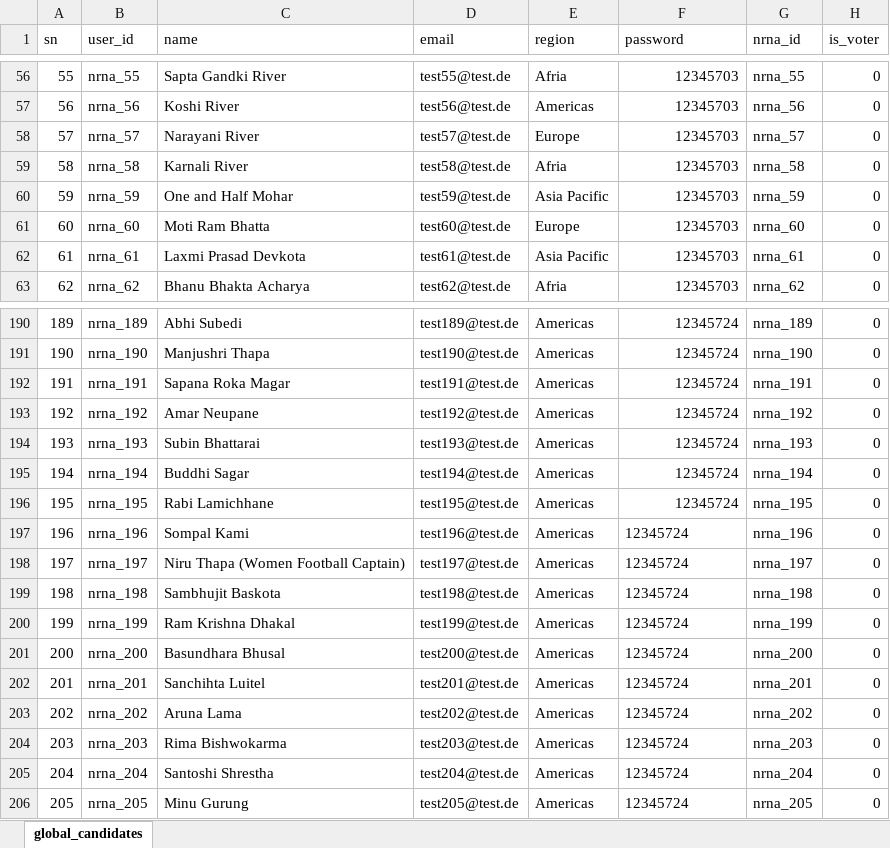
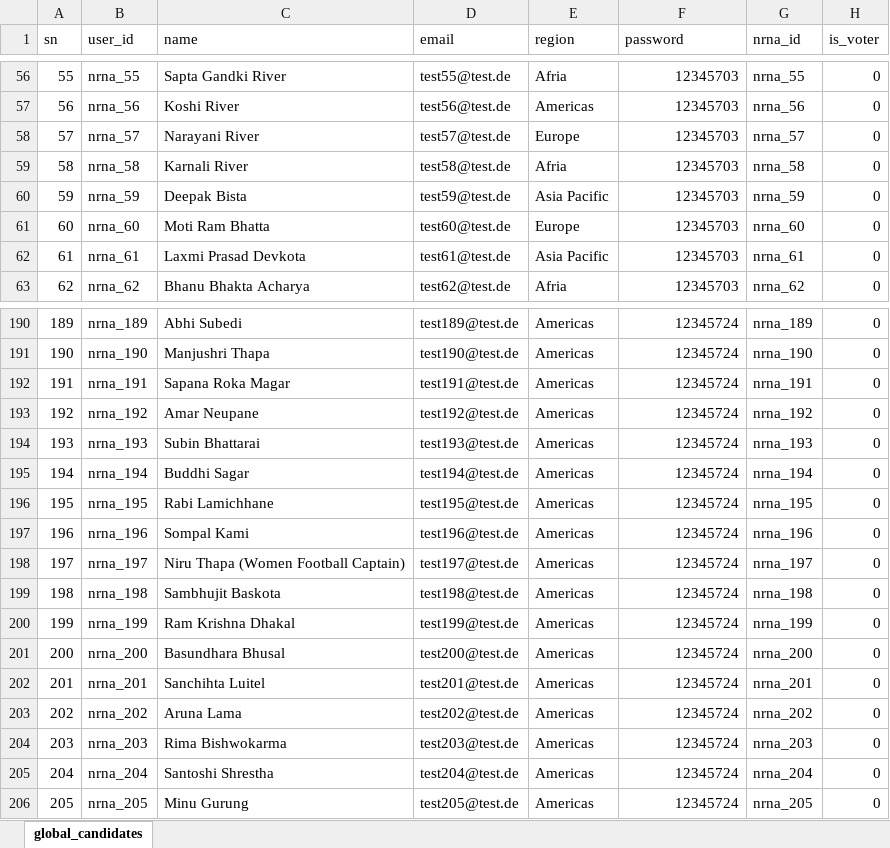
Before and after one commit to dr-roshyara/nrna1, an Excel workbook: storage/csv_files/global_candidates.xlsx, sheet global_candidates, drawn as a sheet; only a part is shown, gaps mark what is left out; values as stored, in another font and other column widths than the file's, no borders; the diff names each change by its address in the sheet, - before the commit and + after, or states it on an @@ line.

```diff
--- a/storage/csv_files/global_candidates.xlsx (sheet global_candidates)
+++ b/storage/csv_files/global_candidates.xlsx (sheet global_candidates)
-C60 (name): One and Half Mohar
+C60 (name): Deepak Bista
-F197:F206 alignment: left
+F197:F206 alignment: right
```
Also changed, not shown: formulas that keep their value, 7 other files.
